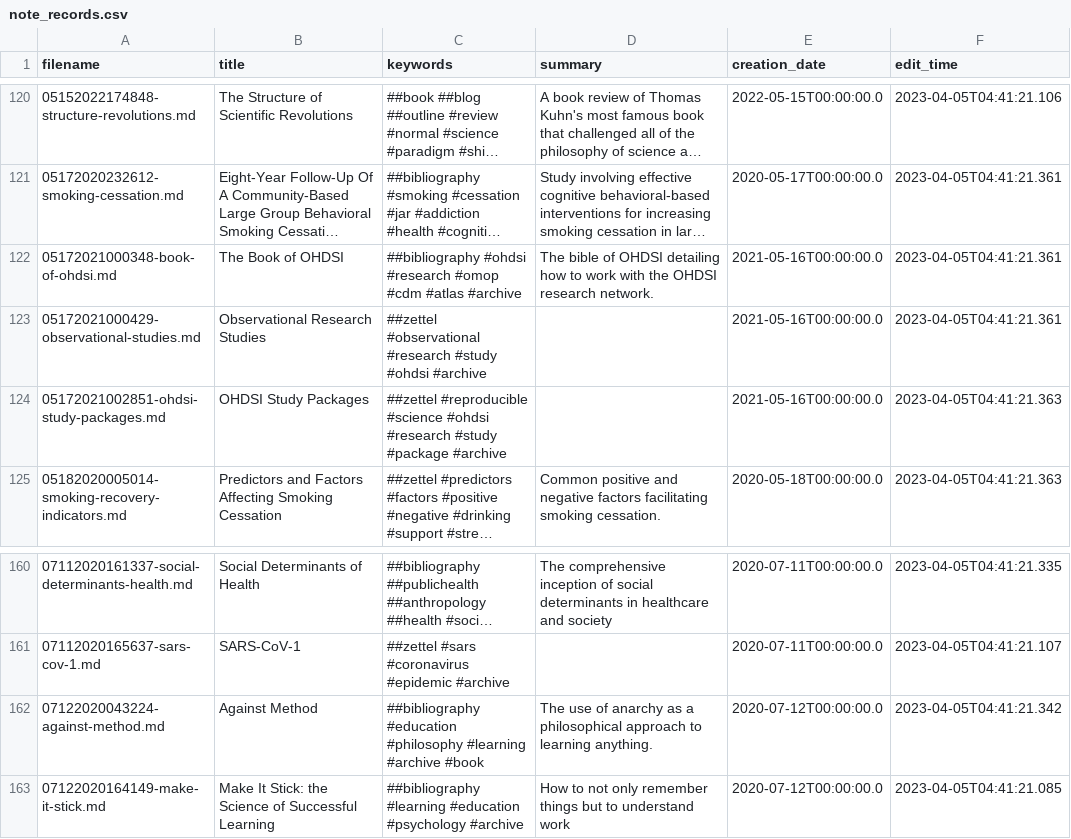
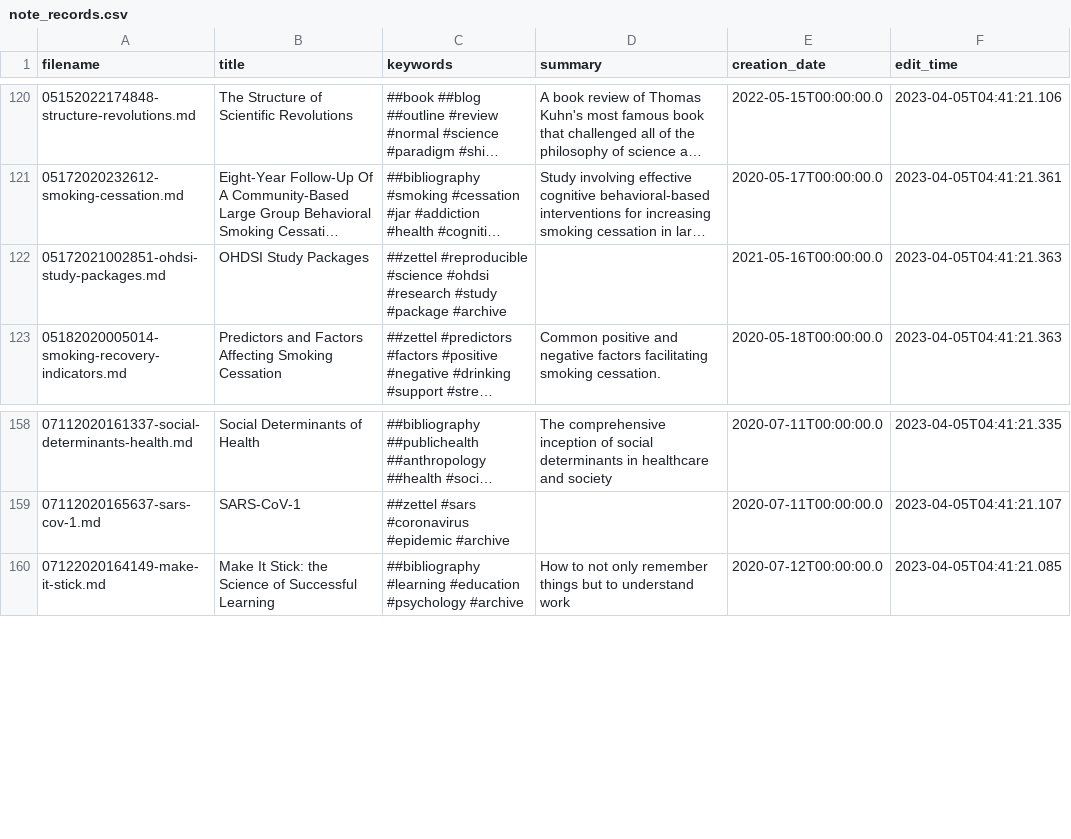
Before and after one commit to TheCedarPrince/thecedarprince.github.io, a CSV file: scripts/note_records.csv, drawn as a sheet; only a part is shown, gaps mark what is left out; long unchanged cells end in …; removed rows and columns are numbered as before the commit, all else as after; the diff covers the shown part only; the diff names each change by its address in the sheet, - before the commit and + after, or states it on an @@ line.

```diff
--- a/scripts/note_records.csv
+++ b/scripts/note_records.csv
-row 122: 05172021000348-book-of-ohdsi.md | The Book of OHDSI | ##bibliography #ohdsi #research #omop #cdm #atlas #archive | The bible of OHDSI detailing how to work with the OHDSI research network. | 2021-05-16T00:00:00.0 | 2023-04-05T04:41:21.361
-row 123: 05172021000429-observational-studies.md | Observational Research Studies | ##zettel #observational #research #study #ohdsi #archive |  | 2021-05-16T00:00:00.0 | 2023-04-05T04:41:21.361
-row 162: 07122020043224-against-method.md | Against Method | ##bibliography #education #philosophy #learning #archive #book | The use of anarchy as a philosophical approach to learning anything. | 2020-07-12T00:00:00.0 | 2023-04-05T04:41:21.342
```
Also changed, not shown: 22 added rows, 1 removed row and 1 edited cell elsewhere in this file.
